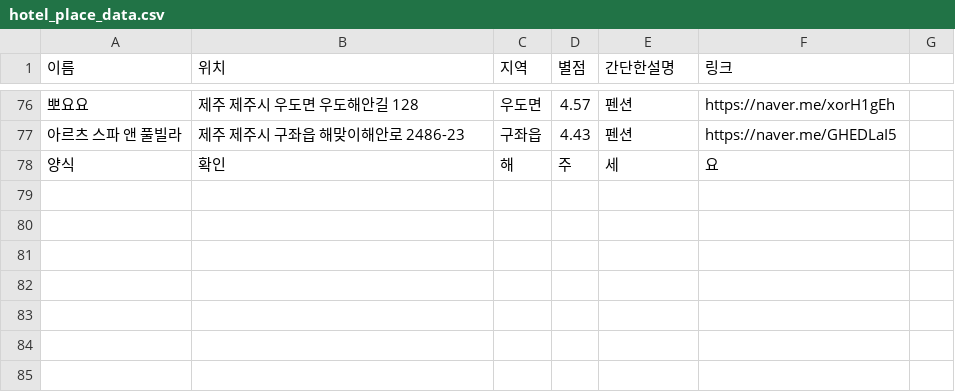
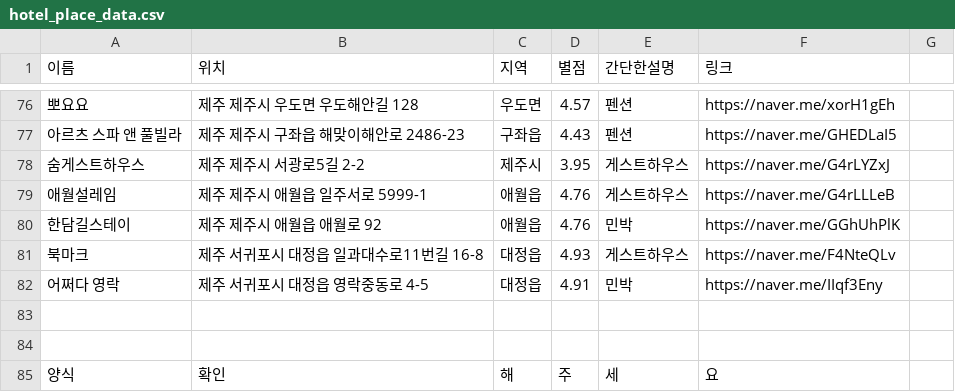
Before and after one commit to OSS-3-MINTAEK/Recomendataion_Place, a CSV file: hotel_place_data.csv, drawn as a sheet; only a part is shown, gaps mark what is left out.

Commit message:
add

```diff
--- a/hotel_place_data.csv
+++ b/hotel_place_data.csv
@@ -77,2 +77,9 @@
 아르츠 스파 앤 풀빌라, 제주 제주시 구좌읍 해맞이해안로 2486-23, 구좌읍, 4.43, 펜션, https://naver.me/GHEDLaI5
+숨게스트하우스,제주 제주시 서광로5길 2-2, 제주시, 3.95, 게스트하우스,  https://naver.me/G4rLYZxJ
+애월설레임, 제주 제주시 애월읍 일주서로 5999-1, 애월읍, 4.76, 게스트하우스, https://naver.me/G4rLLLeB
+한담길스테이, 제주 제주시 애월읍 애월로 92, 애월읍, 4.76, 민박, https://naver.me/GGhUhPlK
+북마크, 제주 서귀포시 대정읍 일과대수로11번길 16-8, 대정읍, 4.93, 게스트하우스, https://naver.me/F4NteQLv
+어쩌다 영락, 제주 서귀포시 대정읍 영락중동로 4-5, 대정읍, 4.91, 민박, https://naver.me/IIqf3Eny
+
+
 양식,확인,해,주,세,요
```
